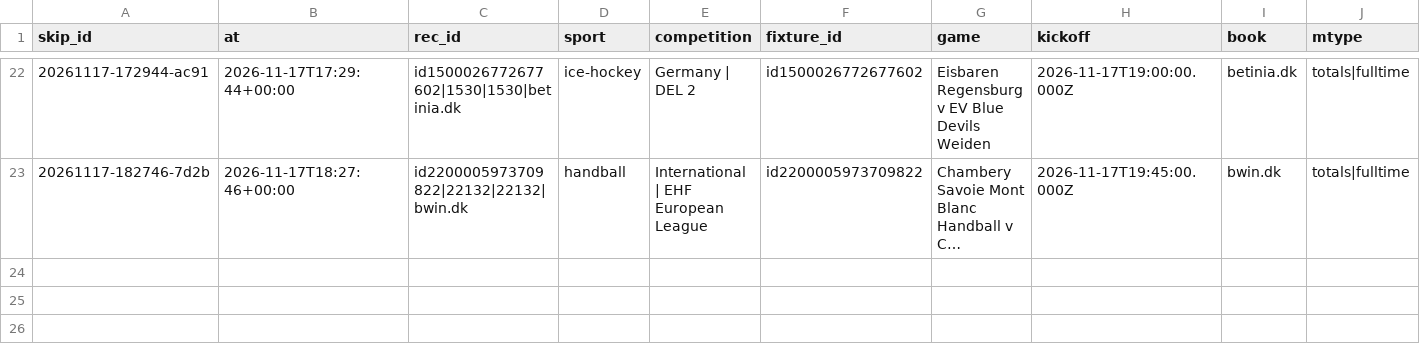
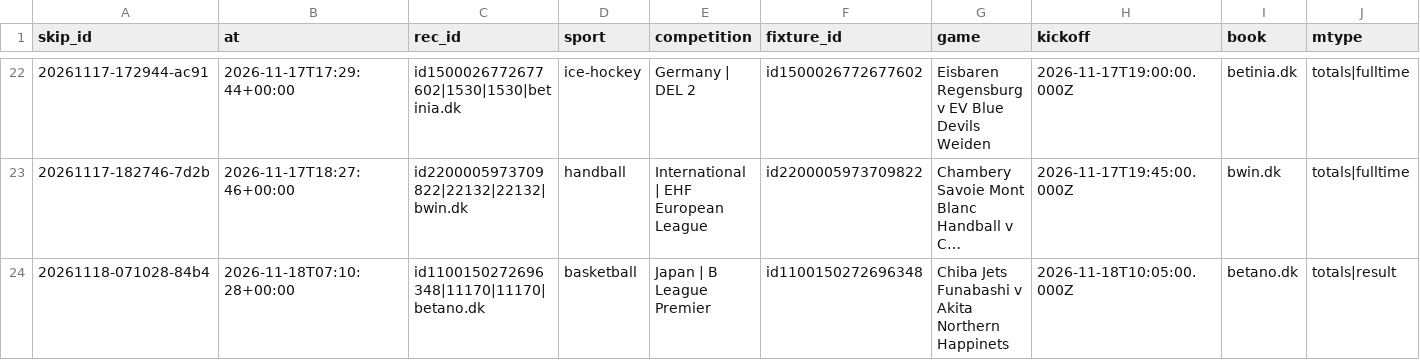
Before and after one commit to lukkeodds/livetest-log, a CSV file: data/skips.csv, drawn as a sheet; only a part is shown, gaps mark what is left out; long unchanged cells end in …; rows hold the shown columns only; the diff names each change by its address in the sheet, - before the commit and + after, or states it on an @@ line.

Commit message:
snapshot 20261118T071221Z: bets.csv, skips.csv

```diff
--- a/data/skips.csv
+++ b/data/skips.csv
+row 24: 20261118-071028-84b4 | 2026-11-18T07:10:28+00:00 | id1100150272696348|11170|11170|betano.dk | basketball | Japan | B League Premier | id1100150272696348 | Chiba Jets Funabashi v Akita Northern Happinets | 2026-11-18T10:05:00.000Z | betano.dk | totals|result
```
Also changed, not shown: data/bets.csv, 2 other files.
